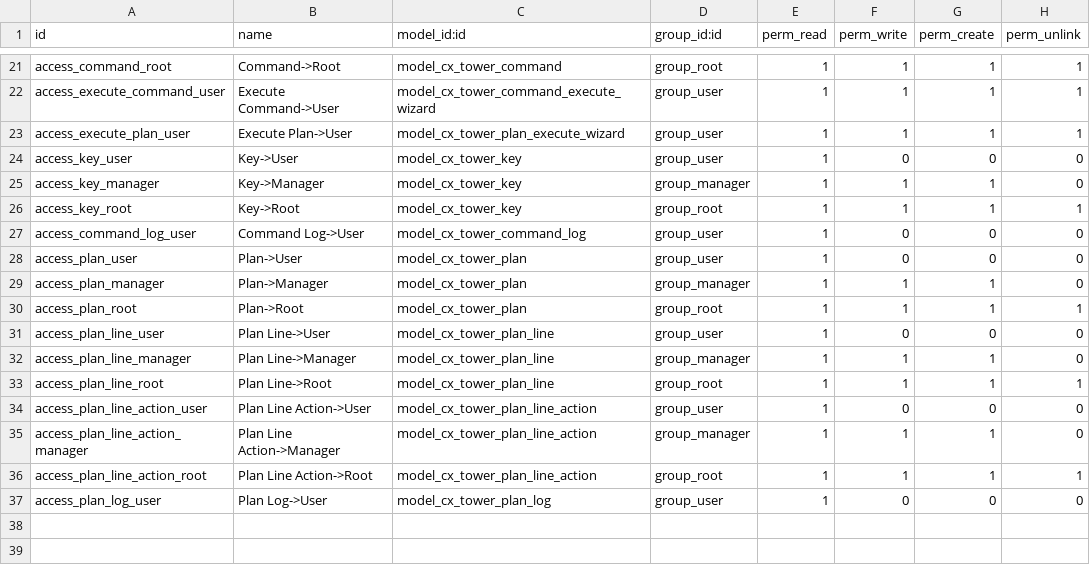
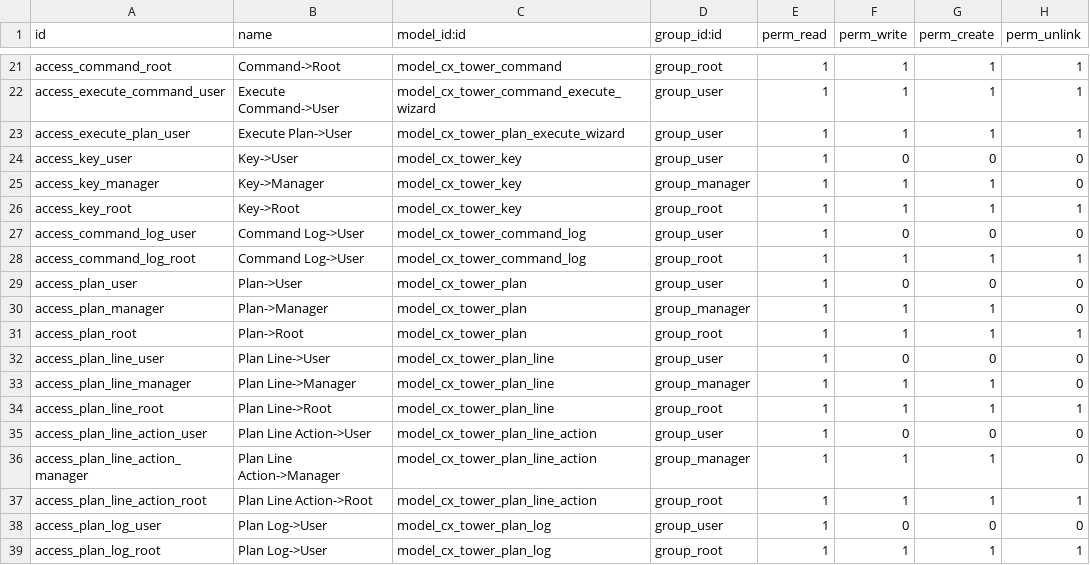
Before and after one commit to cetmix/cetmix-tower, a CSV file: cetmix_tower_server/security/ir.model.access.csv, drawn as a sheet; only a part is shown, gaps mark what is left out.

Commit message:
[IMP]  cetmix_tower_server
Fixes to achieve compatibility with queue_job

```diff
--- a/cetmix_tower_server/security/ir.model.access.csv
+++ b/cetmix_tower_server/security/ir.model.access.csv
@@ -27,2 +27,3 @@ access_key_root,Key->Root,model_cx_tower_key,group_root,1,1,1,1
 access_command_log_user,Command Log->User,model_cx_tower_command_log,group_user,1,0,0,0
+access_command_log_root,Command Log->User,model_cx_tower_command_log,group_root,1,1,1,1
 access_plan_user,Plan->User,model_cx_tower_plan,group_user,1,0,0,0
@@ -37 +38,2 @@ access_plan_line_action_root,Plan Line Action->Root,model_cx_tower_plan_line_act
 access_plan_log_user,Plan Log->User,model_cx_tower_plan_log,group_user,1,0,0,0
+access_plan_log_root,Plan Log->User,model_cx_tower_plan_log,group_root,1,1,1,1
```
Also changed, not shown: 8 other files.
